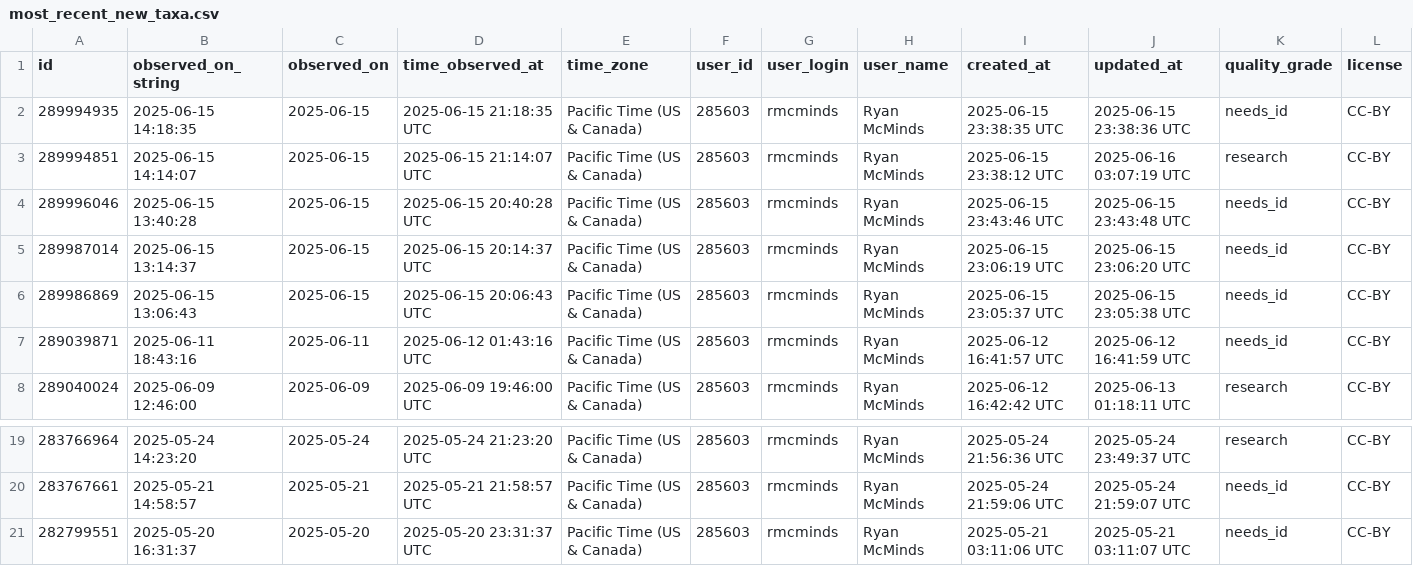
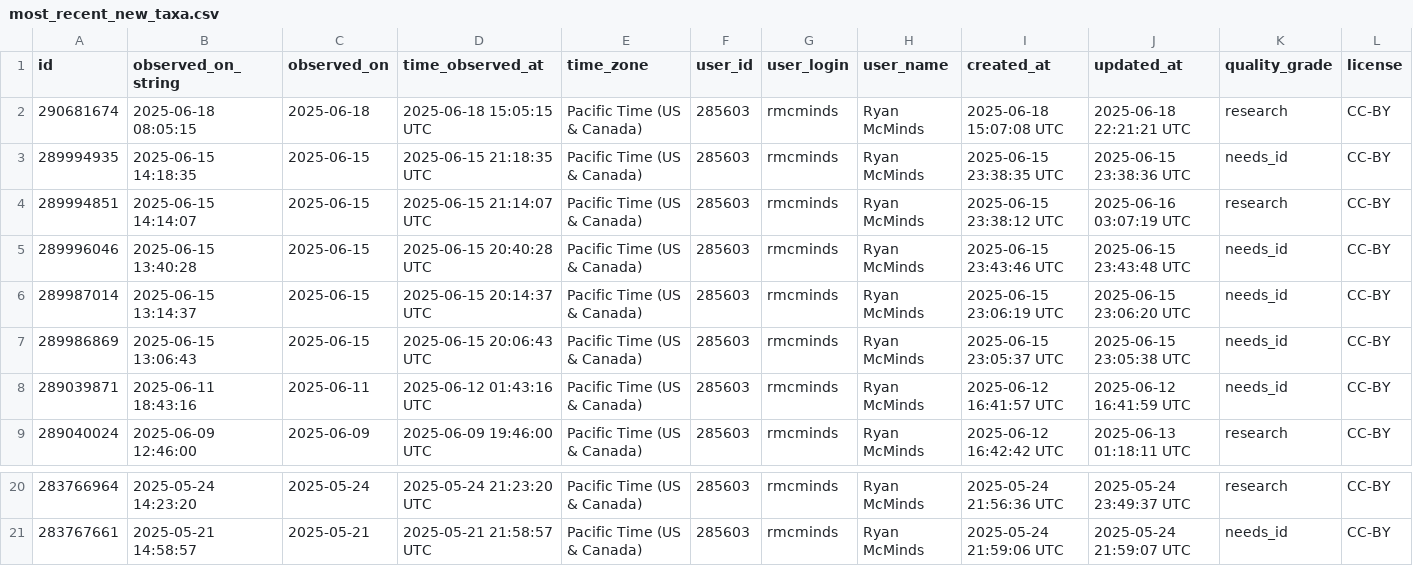
Before and after one commit to rmcminds/merdemicrobes, a CSV file: _data/most_recent_new_taxa.csv, drawn as a sheet; only a part is shown, gaps mark what is left out; removed rows and columns are numbered as before the commit, all else as after; rows hold the shown columns only; the diff names each change by its address in the sheet, - before the commit and + after, or states it on an @@ line.

```diff
--- a/_data/most_recent_new_taxa.csv
+++ b/_data/most_recent_new_taxa.csv
+row 2: 290681674 | 2025-06-18 08:05:15 | 2025-06-18 | 2025-06-18 15:05:15 UTC | Pacific Time (US & Canada) | 285603 | rmcminds | Ryan McMinds | 2025-06-18 15:07:08 UTC | 2025-06-18 22:21:21 UTC | research | CC-BY
-row 21: 282799551 | 2025-05-20 16:31:37 | 2025-05-20 | 2025-05-20 23:31:37 UTC | Pacific Time (US & Canada) | 285603 | rmcminds | Ryan McMinds | 2025-05-21 03:11:06 UTC | 2025-05-21 03:11:07 UTC | needs_id | CC-BY
```
Also changed, not shown: 1 other file.
